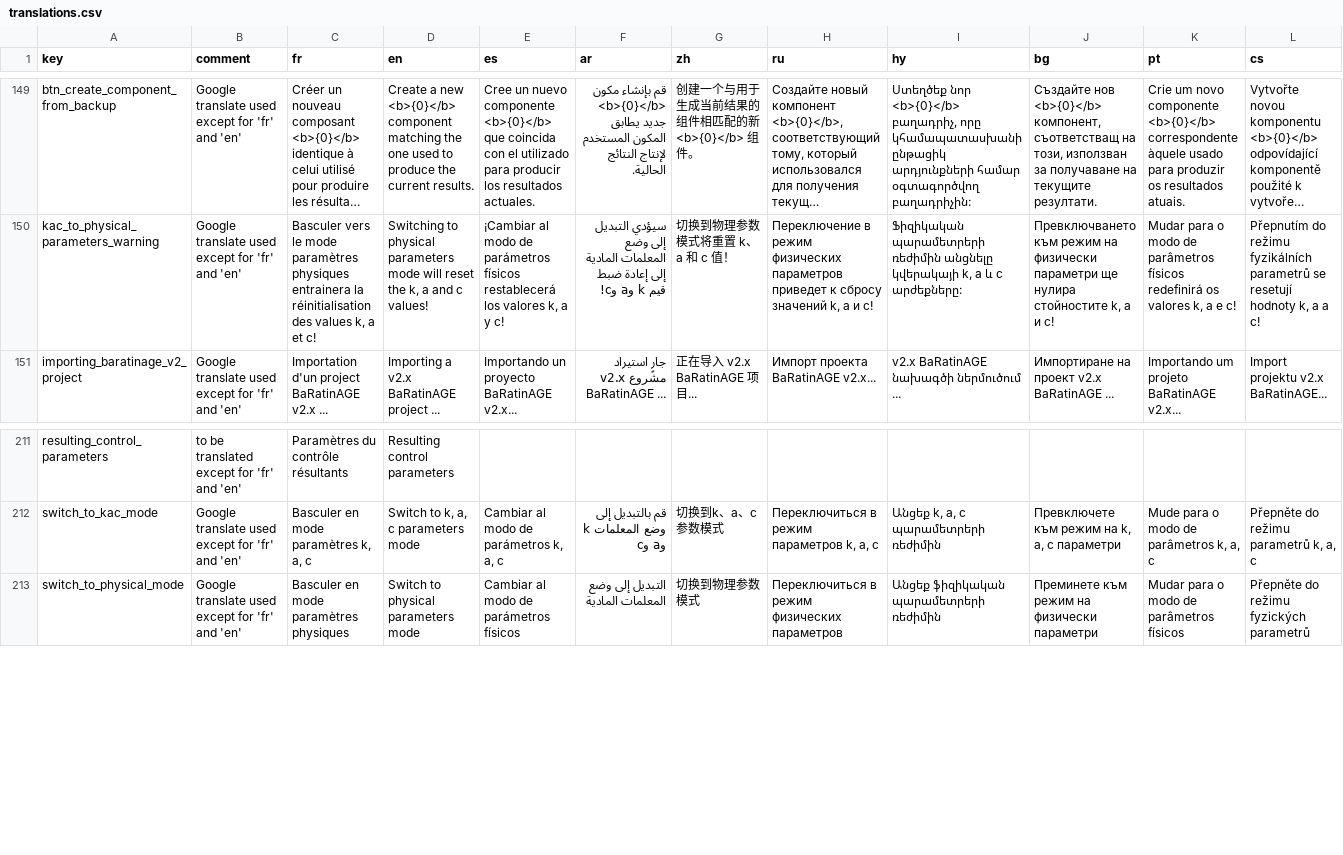
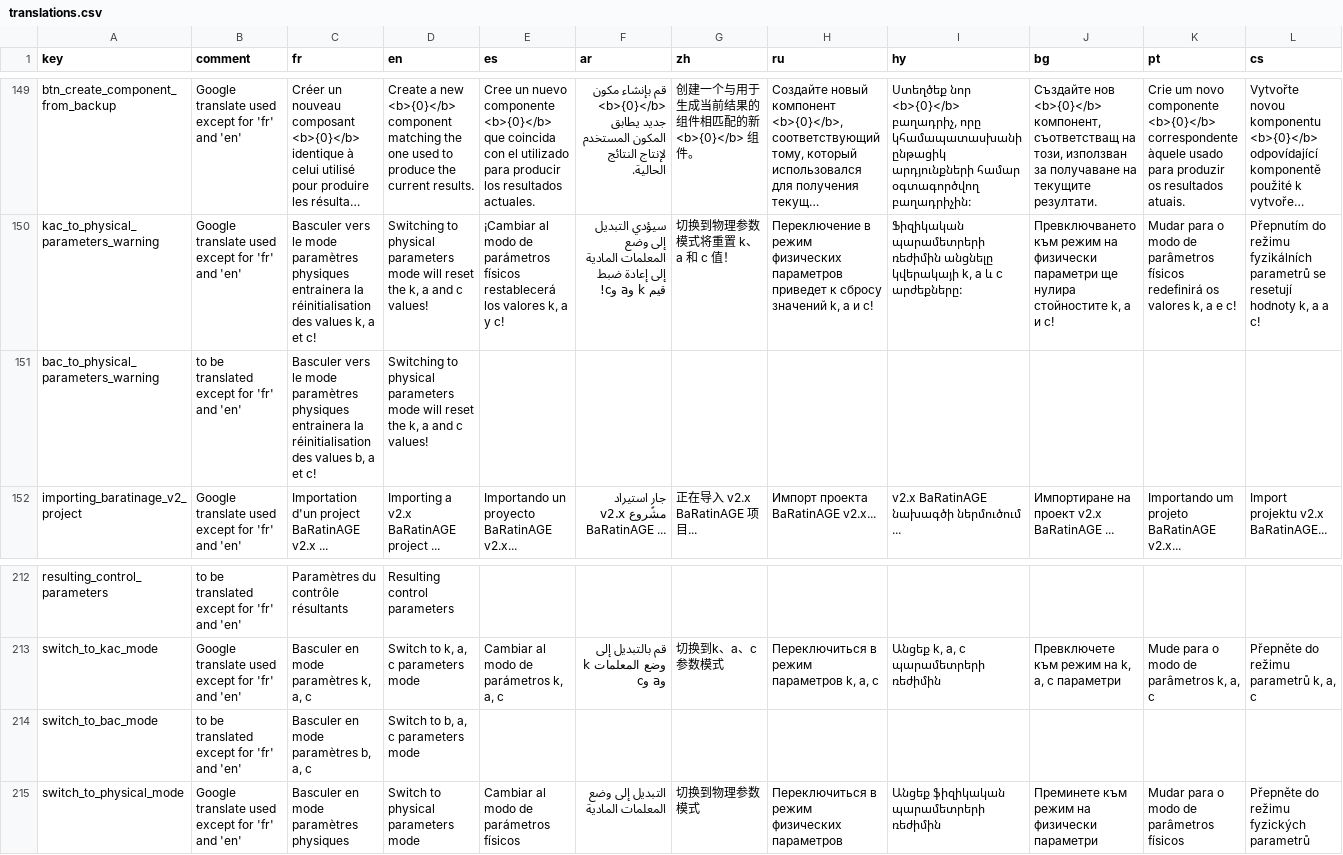
Before and after one commit to BaRatin-tools/BaRatinAGE, a CSV file: resources/i18n/translations.csv, drawn as a sheet; only a part is shown, gaps mark what is left out; long unchanged cells end in …; rows hold the shown columns only; the diff names each change by its address in the sheet, - before the commit and + after, or states it on an @@ line.

Commit message:
fixed translations whe in BAC mode

```diff
--- a/resources/i18n/translations.csv
+++ b/resources/i18n/translations.csv
+row 151: bac_to_physical_parameters_warning | to be translated except for 'fr' and 'en' | Basculer vers le mode paramètres physiques entrainera la réinitialisation des values b, a et c! | Switching to physical parameters mode will reset the k, a and c values!
+row 214: switch_to_bac_mode | to be translated except for 'fr' and 'en' | Basculer en mode paramètres b, a, c | Switch to b, a, c parameters mode
```
Also changed, not shown: 1 other file.
